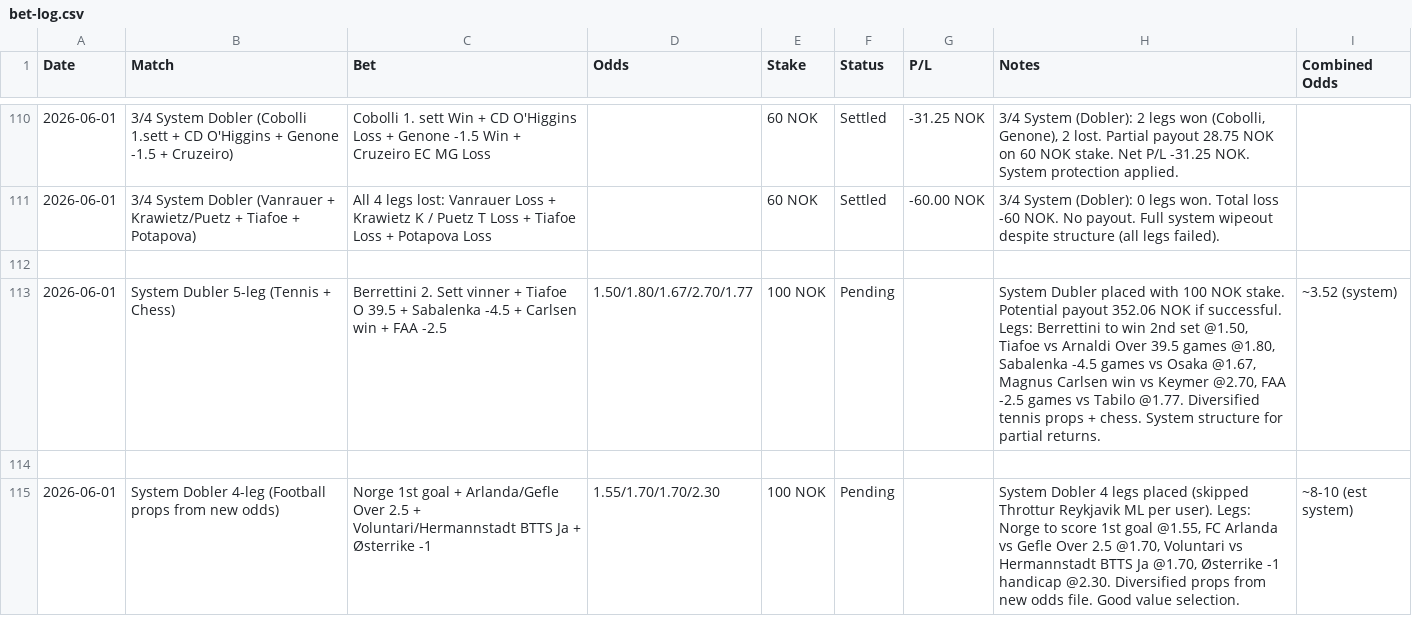
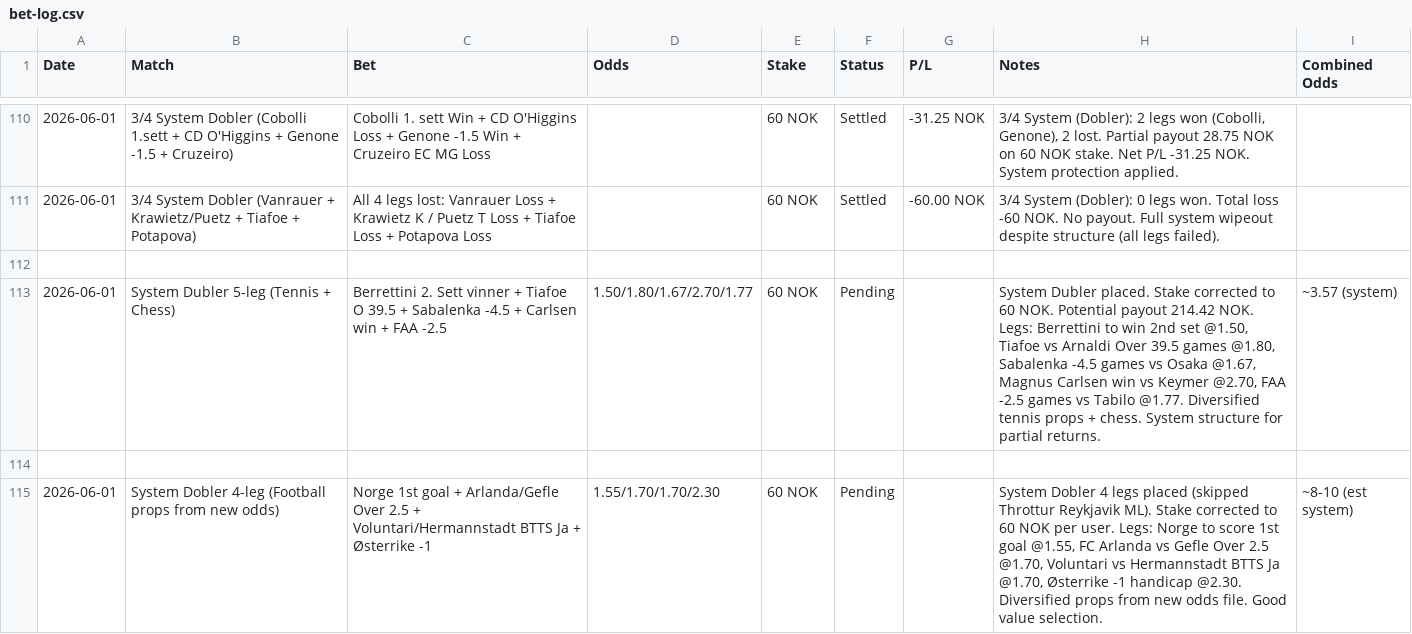
Before and after one commit to SimSalabimse/grok-norsktipping-V2, a CSV file: bet-log.csv, drawn as a sheet; only a part is shown, gaps mark what is left out.

Commit message:
Correct stakes to 60 NOK for both pending System Doblers per user notification. Updated 5-leg and 4-leg entries with correct stake and potential payout 214.42 NOK for the System Dobler. Pending settlement.

```diff
--- a/bet-log.csv
+++ b/bet-log.csv
@@ -112,4 +112,4 @@ Date,Match,Bet,Odds,Stake,Status,P/L,Notes,Combined Odds
 
-2026-06-01,System Dubler 5-leg (Tennis + Chess),Berrettini 2. Sett vinner + Tiafoe O 39.5 + Sabalenka -4.5 + Carlsen win + FAA -2.5,1.50/1.80/1.67/2.70/1.77,100 NOK,Pending,,"System Dubler placed with 100 NOK stake. Potential payout 352.06 NOK if successful. Legs: Berrettini to win 2nd set @1.50, Tiafoe vs Arnaldi Over 39.5 games @1.80, Sabalenka -4.5 games vs Osaka @1.67, Magnus Carlsen win vs Keymer @2.70, FAA -2.5 games vs Tabilo @1.77. Diversified tennis props + chess. System structure for partial returns.",~3.52 (system)
+2026-06-01,System Dubler 5-leg (Tennis + Chess),Berrettini 2. Sett vinner + Tiafoe O 39.5 + Sabalenka -4.5 + Carlsen win + FAA -2.5,1.50/1.80/1.67/2.70/1.77,60 NOK,Pending,,"System Dubler placed. Stake corrected to 60 NOK. Potential payout 214.42 NOK. Legs: Berrettini to win 2nd set @1.50, Tiafoe vs Arnaldi Over 39.5 games @1.80, Sabalenka -4.5 games vs Osaka @1.67, Magnus Carlsen win vs Keymer @2.70, FAA -2.5 games vs Tabilo @1.77. Diversified tennis props + chess. System structure for partial returns.",~3.57 (system)
 
-2026-06-01,System Dobler 4-leg (Football props from new odds),Norge 1st goal + Arlanda/Gefle Over 2.5 + Voluntari/Hermannstadt BTTS Ja + Østerrike -1,1.55/1.70/1.70/2.30,100 NOK,Pending,,"System Dobler 4 legs placed (skipped Throttur Reykjavik ML per user). Legs: Norge to score 1st goal @1.55, FC Arlanda vs Gefle Over 2.5 @1.70, Voluntari vs Hermannstadt BTTS Ja @1.70, Østerrike -1 handicap @2.30. Diversified props from new odds file. Good value selection.",~8-10 (est system)
+2026-06-01,System Dobler 4-leg (Football props from new odds),Norge 1st goal + Arlanda/Gefle Over 2.5 + Voluntari/Hermannstadt BTTS Ja + Østerrike -1,1.55/1.70/1.70/2.30,60 NOK,Pending,,"System Dobler 4 legs placed (skipped Throttur Reykjavik ML). Stake corrected to 60 NOK per user. Legs: Norge to score 1st goal @1.55, FC Arlanda vs Gefle Over 2.5 @1.70, Voluntari vs Hermannstadt BTTS Ja @1.70, Østerrike -1 handicap @2.30. Diversified props from new odds file. Good value selection.",~8-10 (est system)
```
